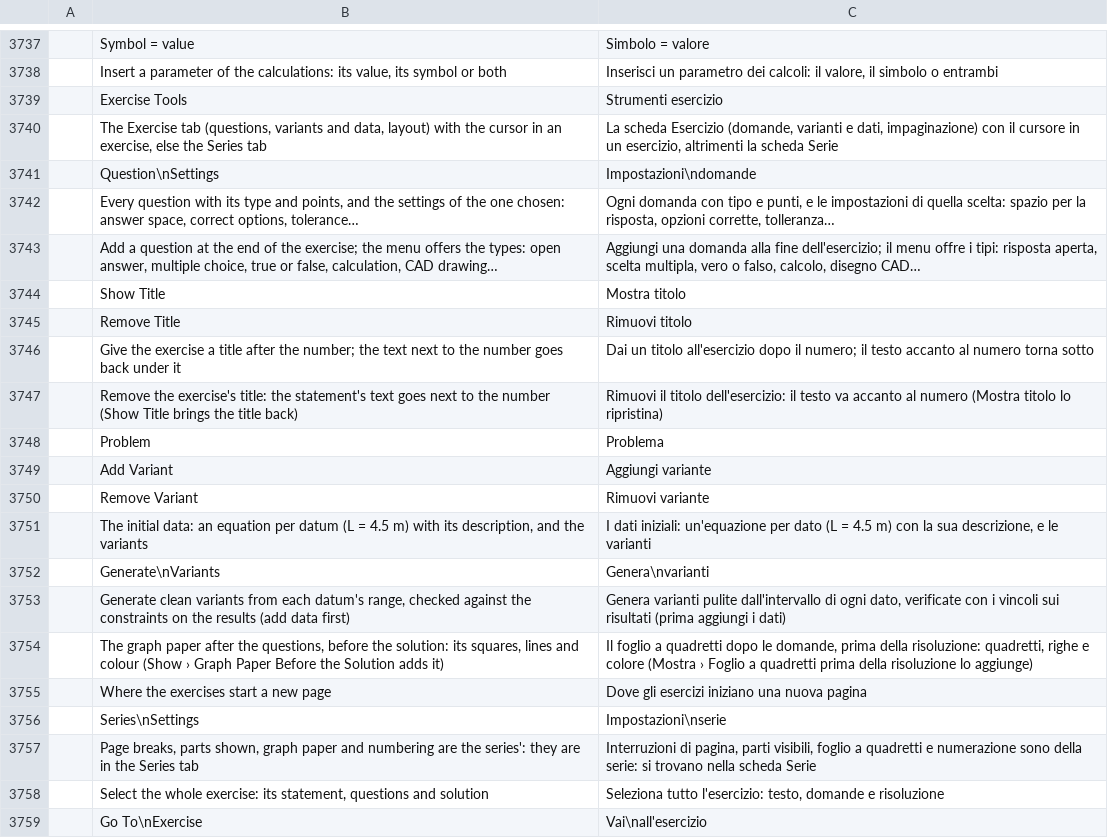
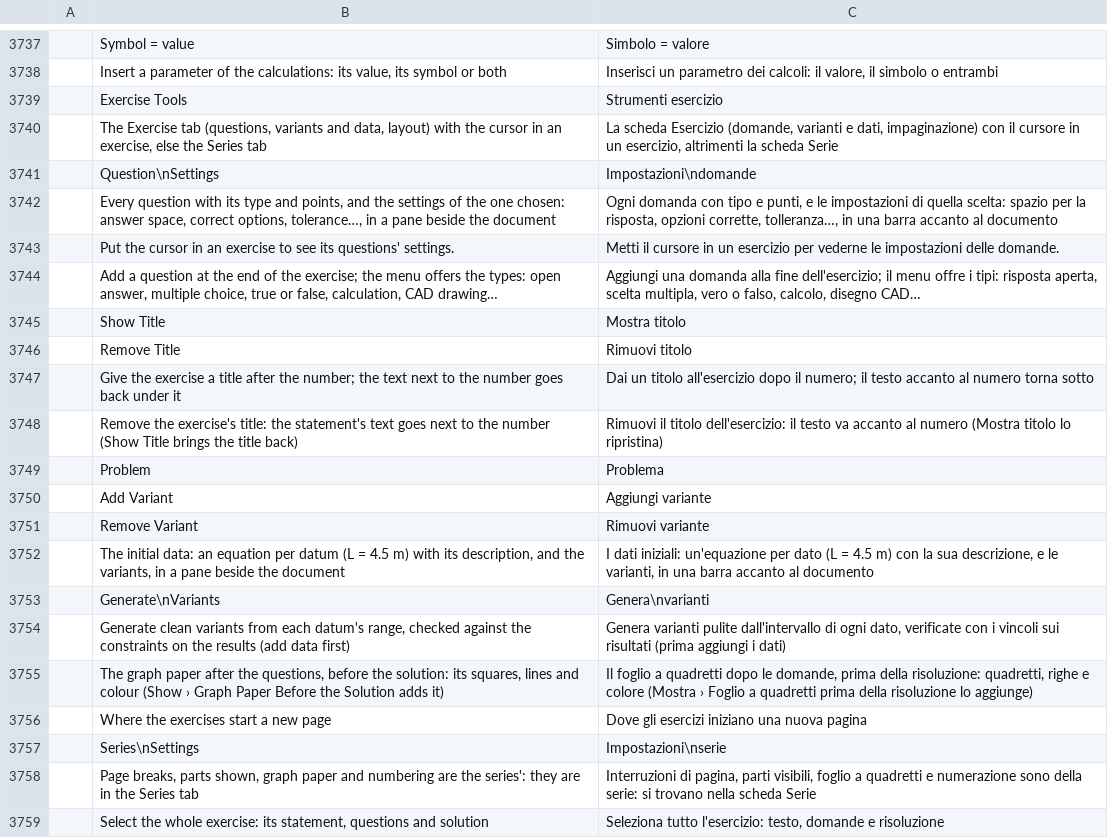
Before and after one commit to nabre/strix, a TSV file: locales/it/wordcraft.tsv, drawn as a sheet; only a part is shown, gaps mark what is left out; the shorter side is filled out with more unchanged rows; addresses are those after the commit; the diff names each change by its address in the sheet, - before the commit and + after, or states it on an @@ line.

```diff
--- a/locales/it/wordcraft.tsv
+++ b/locales/it/wordcraft.tsv
-B3742: …correct options, tolerance…
+B3742: …correct options, tolerance…, in a pane beside the document
-C3742: …opzioni corrette, tolleranza…
+C3742: …opzioni corrette, tolleranza…, in una barra accanto al documento
+row 3743:  | Put the cursor in an exercise to see its questions' settings. | Metti il cursore in un esercizio per vederne le impostazioni delle domande.
-B3752: …and the variants
+B3752: …and the variants, in a pane beside the document
-C3752: …e le varianti
+C3752: …e le varianti, in una barra accanto al documento
```
Also changed, not shown: 8 other files.
